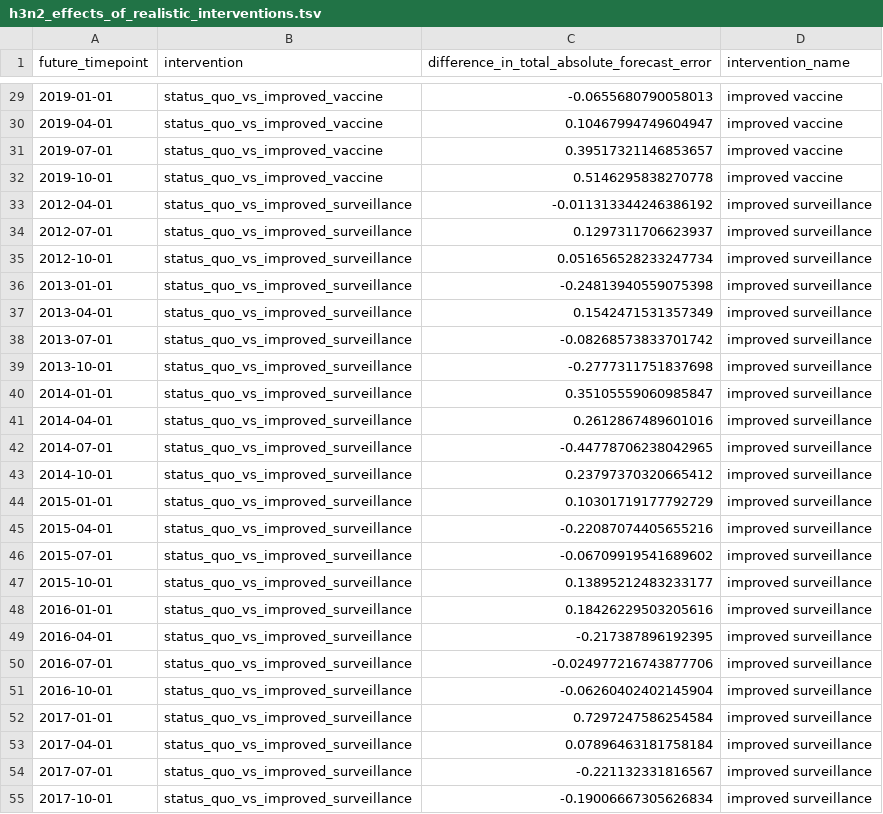
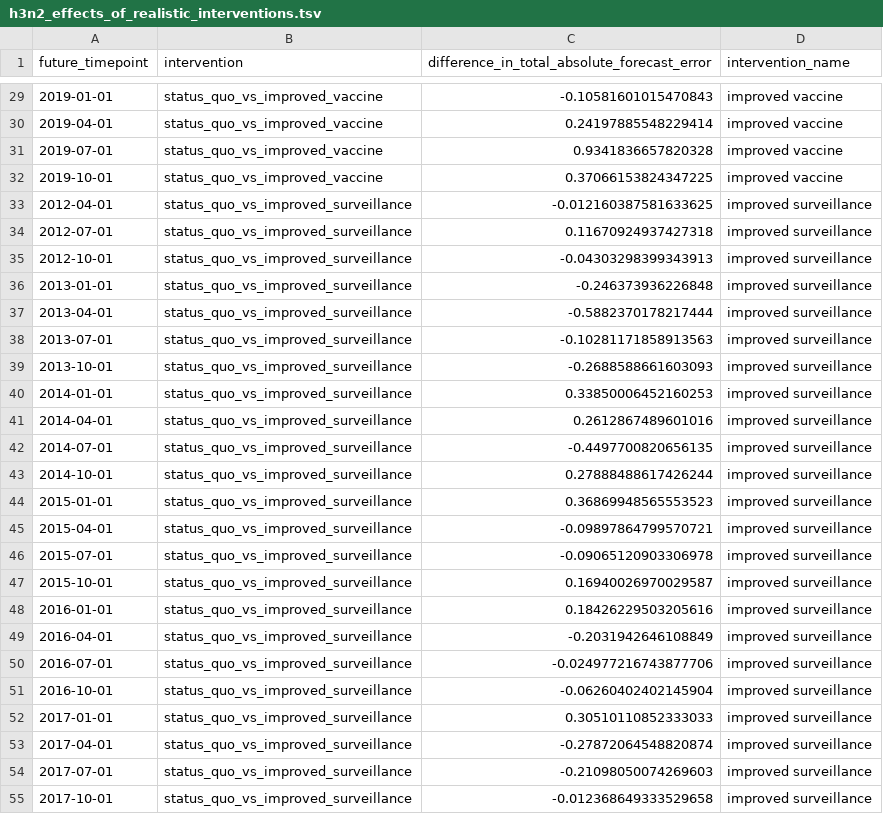
Before and after one commit to blab/flu-forecasting-delays, a TSV file: manuscript/tables/h3n2_effects_of_realistic_interventions.tsv, drawn as a sheet; only a part is shown, gaps mark what is left out; the diff covers the shown part only.

```diff
--- a/manuscript/tables/h3n2_effects_of_realistic_interventions.tsv
+++ b/manuscript/tables/h3n2_effects_of_realistic_interventions.tsv
@@ -29,27 +29,27 @@ future_timepoint	intervention	difference_in_total_absolute_forecast_error	interv
-2019-01-01	status_quo_vs_improved_vaccine	-0.0655680790058013	improved vaccine
-2019-04-01	status_quo_vs_improved_vaccine	0.10467994749604947	improved vaccine
-2019-07-01	status_quo_vs_improved_vaccine	0.39517321146853657	improved vaccine
-2019-10-01	status_quo_vs_improved_vaccine	0.5146295838270778	improved vaccine
-2012-04-01	status_quo_vs_improved_surveillance	-0.011313344246386192	improved surveillance
-2012-07-01	status_quo_vs_improved_surveillance	0.1297311706623937	improved surveillance
-2012-10-01	status_quo_vs_improved_surveillance	0.051656528233247734	improved surveillance
-2013-01-01	status_quo_vs_improved_surveillance	-0.24813940559075398	improved surveillance
-2013-04-01	status_quo_vs_improved_surveillance	0.1542471531357349	improved surveillance
-2013-07-01	status_quo_vs_improved_surveillance	-0.08268573833701742	improved surveillance
-2013-10-01	status_quo_vs_improved_surveillance	-0.2777311751837698	improved surveillance
-2014-01-01	status_quo_vs_improved_surveillance	0.35105559060985847	improved surveillance
+2019-01-01	status_quo_vs_improved_vaccine	-0.10581601015470843	improved vaccine
+2019-04-01	status_quo_vs_improved_vaccine	0.24197885548229414	improved vaccine
+2019-07-01	status_quo_vs_improved_vaccine	0.9341836657820328	improved vaccine
+2019-10-01	status_quo_vs_improved_vaccine	0.37066153824347225	improved vaccine
+2012-04-01	status_quo_vs_improved_surveillance	-0.012160387581633625	improved surveillance
+2012-07-01	status_quo_vs_improved_surveillance	0.11670924937427318	improved surveillance
+2012-10-01	status_quo_vs_improved_surveillance	-0.04303298399343913	improved surveillance
+2013-01-01	status_quo_vs_improved_surveillance	-0.246373936226848	improved surveillance
+2013-04-01	status_quo_vs_improved_surveillance	-0.5882370178217444	improved surveillance
+2013-07-01	status_quo_vs_improved_surveillance	-0.10281171858913563	improved surveillance
+2013-10-01	status_quo_vs_improved_surveillance	-0.2688588661603093	improved surveillance
+2014-01-01	status_quo_vs_improved_surveillance	0.33850006452160253	improved surveillance
 2014-04-01	status_quo_vs_improved_surveillance	0.2612867489601016	improved surveillance
-2014-07-01	status_quo_vs_improved_surveillance	-0.44778706238042965	improved surveillance
-2014-10-01	status_quo_vs_improved_surveillance	0.23797370320665412	improved surveillance
-2015-01-01	status_quo_vs_improved_surveillance	0.10301719177792729	improved surveillance
-2015-04-01	status_quo_vs_improved_surveillance	-0.22087074405655216	improved surveillance
-2015-07-01	status_quo_vs_improved_surveillance	-0.06709919541689602	improved surveillance
-2015-10-01	status_quo_vs_improved_surveillance	0.13895212483233177	improved surveillance
+2014-07-01	status_quo_vs_improved_surveillance	-0.4497700820656135	improved surveillance
+2014-10-01	status_quo_vs_improved_surveillance	0.27888488617426244	improved surveillance
+2015-01-01	status_quo_vs_improved_surveillance	0.36869948565553523	improved surveillance
+2015-04-01	status_quo_vs_improved_surveillance	-0.09897864799570721	improved surveillance
+2015-07-01	status_quo_vs_improved_surveillance	-0.09065120903306978	improved surveillance
+2015-10-01	status_quo_vs_improved_surveillance	0.16940026970029587	improved surveillance
 2016-01-01	status_quo_vs_improved_surveillance	0.18426229503205616	improved surveillance
-2016-04-01	status_quo_vs_improved_surveillance	-0.217387896192395	improved surveillance
+2016-04-01	status_quo_vs_improved_surveillance	-0.2031942646108849	improved surveillance
 2016-07-01	status_quo_vs_improved_surveillance	-0.024977216743877706	improved surveillance
 2016-10-01	status_quo_vs_improved_surveillance	-0.06260402402145904	improved surveillance
-2017-01-01	status_quo_vs_improved_surveillance	0.7297247586254584	improved surveillance
-2017-04-01	status_quo_vs_improved_surveillance	0.07896463181758184	improved surveillance
-2017-07-01	status_quo_vs_improved_surveillance	-0.221132331816567	improved surveillance
-2017-10-01	status_quo_vs_improved_surveillance	-0.19006667305626834	improved surveillance
+2017-01-01	status_quo_vs_improved_surveillance	0.30510110852333033	improved surveillance
+2017-04-01	status_quo_vs_improved_surveillance	-0.27872064548820874	improved surveillance
+2017-07-01	status_quo_vs_improved_surveillance	-0.21098050074269603	improved surveillance
+2017-10-01	status_quo_vs_improved_surveillance	-0.012368649333529658	improved surveillance
```
Also changed, not shown: 58 edited cells elsewhere in this file, manuscript/tables/simulated_effects_of_realistic_interventions.tsv, 14 other files.
